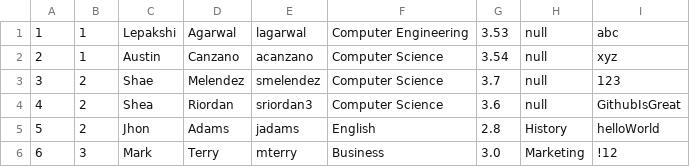
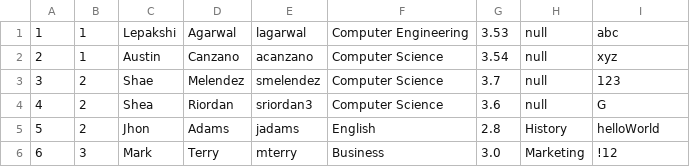
Before and after one commit to lepakshiagarwal/myCommencement, a CSV file: comm_butWorks/src/edu/ycp/cs320/ycpdb/persist/res/students.csv, drawn as a sheet.

```diff
--- a/comm_butWorks/src/edu/ycp/cs320/ycpdb/persist/res/students.csv
+++ b/comm_butWorks/src/edu/ycp/cs320/ycpdb/persist/res/students.csv
@@ -3,3 +3,3 @@
 3|2|Shae|Melendez|smelendez|Computer Science|3.7|null|123
-4|2|Shea|Riordan|sriordan3|Computer Science|3.6|null|GithubIsGreat
+4|2|Shea|Riordan|sriordan3|Computer Science|3.6|null|G
 5|2|Jhon|Adams|jadams|English|2.8|History|helloWorld
```
Also changed, not shown: comm_butWorks/war/WEB-INF/classes/edu/ycp/cs320/ycpdb/persist/res/students.csv.
